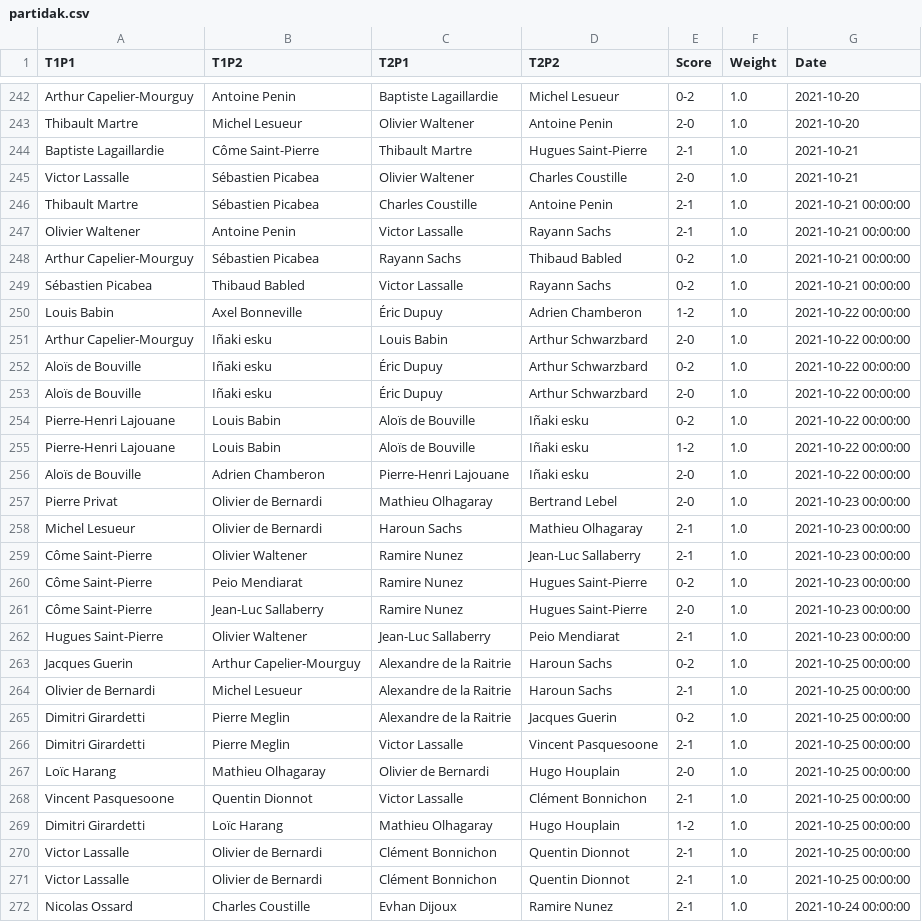
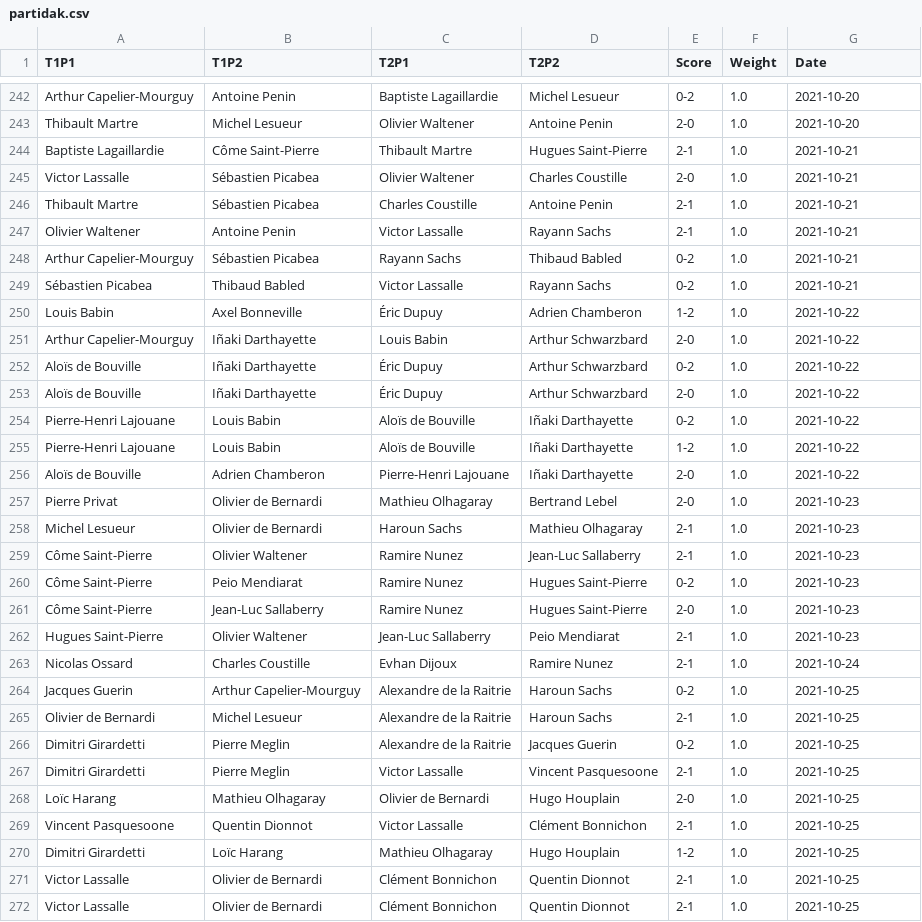
Before and after one commit to respatte/PartidaAntolatzekoMaila, a CSV file: partidak.csv, drawn as a sheet; only a part is shown, gaps mark what is left out; the diff covers the shown part only.

```diff
--- a/partidak.csv
+++ b/partidak.csv
@@ -245,28 +245,28 @@ Baptiste Lagaillardie,Côme Saint-Pierre,Thibault Martre,Hugues Saint-Pierre,2-1
 Victor Lassalle,Sébastien Picabea,Olivier Waltener,Charles Coustille,2-0,1.0,2021-10-21
-Thibault Martre,Sébastien Picabea,Charles Coustille,Antoine Penin,2-1,1.0,2021-10-21 00:00:00
-Olivier Waltener,Antoine Penin,Victor Lassalle,Rayann Sachs,2-1,1.0,2021-10-21 00:00:00
-Arthur Capelier-Mourguy,Sébastien Picabea,Rayann Sachs,Thibaud Babled,0-2,1.0,2021-10-21 00:00:00
-Sébastien Picabea,Thibaud Babled,Victor Lassalle,Rayann Sachs,0-2,1.0,2021-10-21 00:00:00
-Louis Babin,Axel Bonneville,Éric Dupuy,Adrien Chamberon,1-2,1.0,2021-10-22 00:00:00
-Arthur Capelier-Mourguy,Iñaki esku,Louis Babin,Arthur Schwarzbard,2-0,1.0,2021-10-22 00:00:00
-Aloïs de Bouville,Iñaki esku,Éric Dupuy,Arthur Schwarzbard,0-2,1.0,2021-10-22 00:00:00
-Aloïs de Bouville,Iñaki esku,Éric Dupuy,Arthur Schwarzbard,2-0,1.0,2021-10-22 00:00:00
-Pierre-Henri Lajouane,Louis Babin,Aloïs de Bouville,Iñaki esku,0-2,1.0,2021-10-22 00:00:00
-Pierre-Henri Lajouane,Louis Babin,Aloïs de Bouville,Iñaki esku,1-2,1.0,2021-10-22 00:00:00
-Aloïs de Bouville,Adrien Chamberon,Pierre-Henri Lajouane,Iñaki esku,2-0,1.0,2021-10-22 00:00:00
-Pierre Privat,Olivier de Bernardi,Mathieu Olhagaray,Bertrand Lebel,2-0,1.0,2021-10-23 00:00:00
-Michel Lesueur,Olivier de Bernardi,Haroun Sachs,Mathieu Olhagaray,2-1,1.0,2021-10-23 00:00:00
-Côme Saint-Pierre,Olivier Waltener,Ramire Nunez,Jean-Luc Sallaberry,2-1,1.0,2021-10-23 00:00:00
-Côme Saint-Pierre,Peio Mendiarat,Ramire Nunez,Hugues Saint-Pierre,0-2,1.0,2021-10-23 00:00:00
-Côme Saint-Pierre,Jean-Luc Sallaberry,Ramire Nunez,Hugues Saint-Pierre,2-0,1.0,2021-10-23 00:00:00
-Hugues Saint-Pierre,Olivier Waltener,Jean-Luc Sallaberry,Peio Mendiarat,2-1,1.0,2021-10-23 00:00:00
-Jacques Guerin,Arthur Capelier-Mourguy,Alexandre de la Raitrie,Haroun Sachs,0-2,1.0,2021-10-25 00:00:00
-Olivier de Bernardi,Michel Lesueur,Alexandre de la Raitrie,Haroun Sachs,2-1,1.0,2021-10-25 00:00:00
-Dimitri Girardetti,Pierre Meglin,Alexandre de la Raitrie,Jacques Guerin,0-2,1.0,2021-10-25 00:00:00
-Dimitri Girardetti,Pierre Meglin,Victor Lassalle,Vincent Pasquesoone,2-1,1.0,2021-10-25 00:00:00
-Loïc Harang,Mathieu Olhagaray,Olivier de Bernardi,Hugo Houplain,2-0,1.0,2021-10-25 00:00:00
-Vincent Pasquesoone,Quentin Dionnot,Victor Lassalle,Clément Bonnichon,2-1,1.0,2021-10-25 00:00:00
-Dimitri Girardetti,Loïc Harang,Mathieu Olhagaray,Hugo Houplain,1-2,1.0,2021-10-25 00:00:00
-Victor Lassalle,Olivier de Bernardi,Clément Bonnichon,Quentin Dionnot,2-1,1.0,2021-10-25 00:00:00
-Victor Lassalle,Olivier de Bernardi,Clément Bonnichon,Quentin Dionnot,2-1,1.0,2021-10-25 00:00:00
-Nicolas Ossard,Charles Coustille,Evhan Dijoux,Ramire Nunez,2-1,1.0,2021-10-24 00:00:00
+Thibault Martre,Sébastien Picabea,Charles Coustille,Antoine Penin,2-1,1.0,2021-10-21
+Olivier Waltener,Antoine Penin,Victor Lassalle,Rayann Sachs,2-1,1.0,2021-10-21
+Arthur Capelier-Mourguy,Sébastien Picabea,Rayann Sachs,Thibaud Babled,0-2,1.0,2021-10-21
+Sébastien Picabea,Thibaud Babled,Victor Lassalle,Rayann Sachs,0-2,1.0,2021-10-21
+Louis Babin,Axel Bonneville,Éric Dupuy,Adrien Chamberon,1-2,1.0,2021-10-22
+Arthur Capelier-Mourguy,Iñaki Darthayette,Louis Babin,Arthur Schwarzbard,2-0,1.0,2021-10-22
+Aloïs de Bouville,Iñaki Darthayette,Éric Dupuy,Arthur Schwarzbard,0-2,1.0,2021-10-22
+Aloïs de Bouville,Iñaki Darthayette,Éric Dupuy,Arthur Schwarzbard,2-0,1.0,2021-10-22
+Pierre-Henri Lajouane,Louis Babin,Aloïs de Bouville,Iñaki Darthayette,0-2,1.0,2021-10-22
+Pierre-Henri Lajouane,Louis Babin,Aloïs de Bouville,Iñaki Darthayette,1-2,1.0,2021-10-22
+Aloïs de Bouville,Adrien Chamberon,Pierre-Henri Lajouane,Iñaki Darthayette,2-0,1.0,2021-10-22
+Pierre Privat,Olivier de Bernardi,Mathieu Olhagaray,Bertrand Lebel,2-0,1.0,2021-10-23
+Michel Lesueur,Olivier de Bernardi,Haroun Sachs,Mathieu Olhagaray,2-1,1.0,2021-10-23
+Côme Saint-Pierre,Olivier Waltener,Ramire Nunez,Jean-Luc Sallaberry,2-1,1.0,2021-10-23
+Côme Saint-Pierre,Peio Mendiarat,Ramire Nunez,Hugues Saint-Pierre,0-2,1.0,2021-10-23
+Côme Saint-Pierre,Jean-Luc Sallaberry,Ramire Nunez,Hugues Saint-Pierre,2-0,1.0,2021-10-23
+Hugues Saint-Pierre,Olivier Waltener,Jean-Luc Sallaberry,Peio Mendiarat,2-1,1.0,2021-10-23
+Nicolas Ossard,Charles Coustille,Evhan Dijoux,Ramire Nunez,2-1,1.0,2021-10-24
+Jacques Guerin,Arthur Capelier-Mourguy,Alexandre de la Raitrie,Haroun Sachs,0-2,1.0,2021-10-25
+Olivier de Bernardi,Michel Lesueur,Alexandre de la Raitrie,Haroun Sachs,2-1,1.0,2021-10-25
+Dimitri Girardetti,Pierre Meglin,Alexandre de la Raitrie,Jacques Guerin,0-2,1.0,2021-10-25
+Dimitri Girardetti,Pierre Meglin,Victor Lassalle,Vincent Pasquesoone,2-1,1.0,2021-10-25
+Loïc Harang,Mathieu Olhagaray,Olivier de Bernardi,Hugo Houplain,2-0,1.0,2021-10-25
+Vincent Pasquesoone,Quentin Dionnot,Victor Lassalle,Clément Bonnichon,2-1,1.0,2021-10-25
+Dimitri Girardetti,Loïc Harang,Mathieu Olhagaray,Hugo Houplain,1-2,1.0,2021-10-25
+Victor Lassalle,Olivier de Bernardi,Clément Bonnichon,Quentin Dionnot,2-1,1.0,2021-10-25
+Victor Lassalle,Olivier de Bernardi,Clément Bonnichon,Quentin Dionnot,2-1,1.0,2021-10-25
```
Also changed, not shown: 30 edited cells elsewhere in this file, pilotariak.csv, 2 other files.
